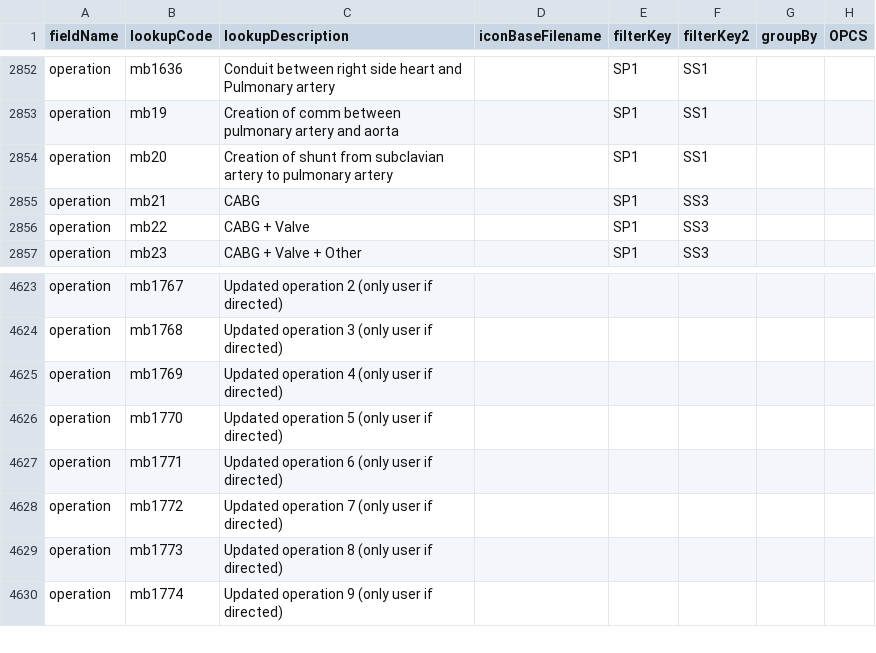
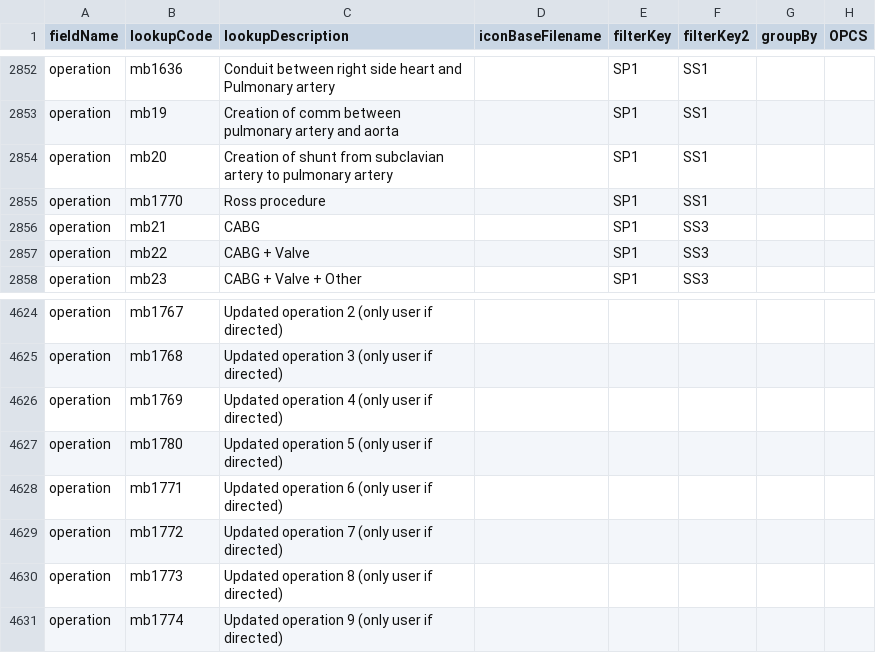
Before and after one commit to homepark/lkups, a CSV file: mbylkup.csv, drawn as a sheet; only a part is shown, gaps mark what is left out.

Commit message:
Update mbylkup.csv
Added ross procedure mb1770

```diff
--- a/mbylkup.csv
+++ b/mbylkup.csv
@@ -2854,2 +2854,3 @@ operation,mb19,Creation of comm between pulmonary artery and aorta,,SP1,SS1,,,
 operation,mb20,Creation of shunt from subclavian artery to pulmonary artery,,SP1,SS1,,,
+operation,mb1770,Ross procedure,,SP1,SS1,,,
 operation,mb21,CABG,,SP1,SS3,,,
@@ -4625,3 +4626,3 @@ operation,mb1768,Updated operation 3 (only user if directed),,,,,,
 operation,mb1769,Updated operation 4 (only user if directed),,,,,,
-operation,mb1770,Updated operation 5 (only user if directed),,,,,,
+operation,mb1780,Updated operation 5 (only user if directed),,,,,,
 operation,mb1771,Updated operation 6 (only user if directed),,,,,,
```
